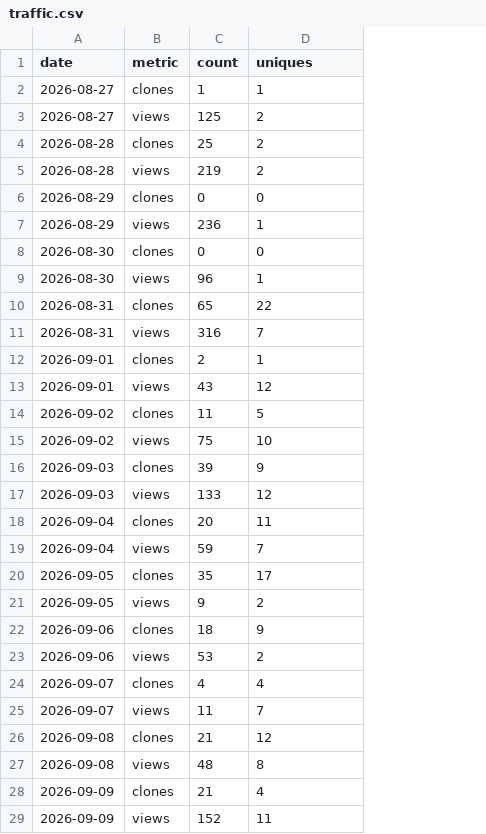
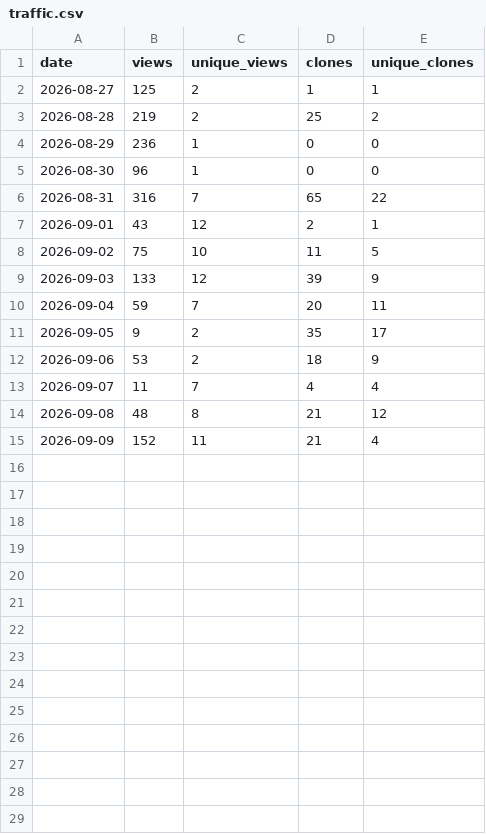
Before and after one commit to miookawa/copilot-experience-lab, a CSV file: metrics/traffic/traffic.csv, drawn as a sheet; removed rows and columns are numbered as before the commit, all else as after; the diff names each change by its address in the sheet, - before the commit and + after, or states it on an @@ line.

```diff
--- a/metrics/traffic/traffic.csv
+++ b/metrics/traffic/traffic.csv
-column B (metric), row 3: views; row 5: views; row 7: views; row 9: views; row 11: views; row 13: views; row 15: views; row 17: views; row 19: views; row 21: views; row 23: views; row 25: views; row 27: views; row 29: views
+column D (clones), rows 2-15: 1 | 25 | 0 | 0 | 65 | 2 | 11 | 39 | 20 | 35 | 18 | 4 | 21 | 21
+column E (unique_clones), rows 2-15: 1 | 2 | 0 | 0 | 22 | 1 | 5 | 9 | 11 | 17 | 9 | 4 | 12 | 4
-B1: count
+B1: views
-C1: uniques
+C1: unique_views
-row 2: 2026-08-27 | clones | 1 | 1
-row 4: 2026-08-28 | clones | 25 | 2
-row 6: 2026-08-29 | clones | 0 | 0
-row 8: 2026-08-30 | clones | 0 | 0
-row 10: 2026-08-31 | clones | 65 | 22
-row 12: 2026-09-01 | clones | 2 | 1
-row 14: 2026-09-02 | clones | 11 | 5
-row 16: 2026-09-03 | clones | 39 | 9
-row 18: 2026-09-04 | clones | 20 | 11
-row 20: 2026-09-05 | clones | 35 | 17
-row 22: 2026-09-06 | clones | 18 | 9
-row 24: 2026-09-07 | clones | 4 | 4
-row 26: 2026-09-08 | clones | 21 | 12
-row 28: 2026-09-09 | clones | 21 | 4
```
